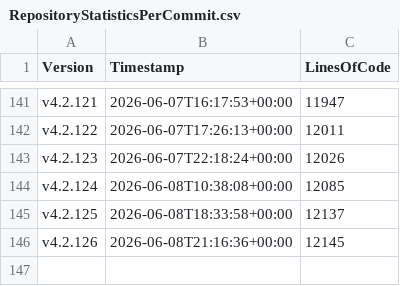
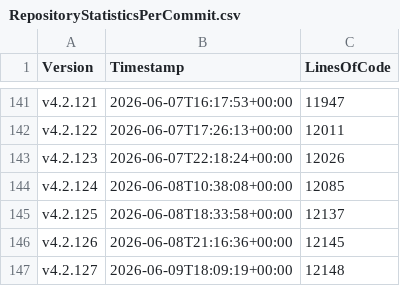
Before and after one commit to anionDevelopment/ScriptCollection, a CSV file: Other/Metrics/RepositoryStatisticsPerCommit.csv, drawn as a sheet; only a part is shown, gaps mark what is left out; the diff names each change by its address in the sheet, - before the commit and + after, or states it on an @@ line.

Commit message:
Pre-merge-commit

```diff
--- a/Other/Metrics/RepositoryStatisticsPerCommit.csv
+++ b/Other/Metrics/RepositoryStatisticsPerCommit.csv
+row 147: v4.2.127 | 2026-06-09T18:09:19+00:00 | 12148
```
Also changed, not shown: Other/Reference/Technical/Diagrams/LoC-Diagram.csv, 2 other files.
